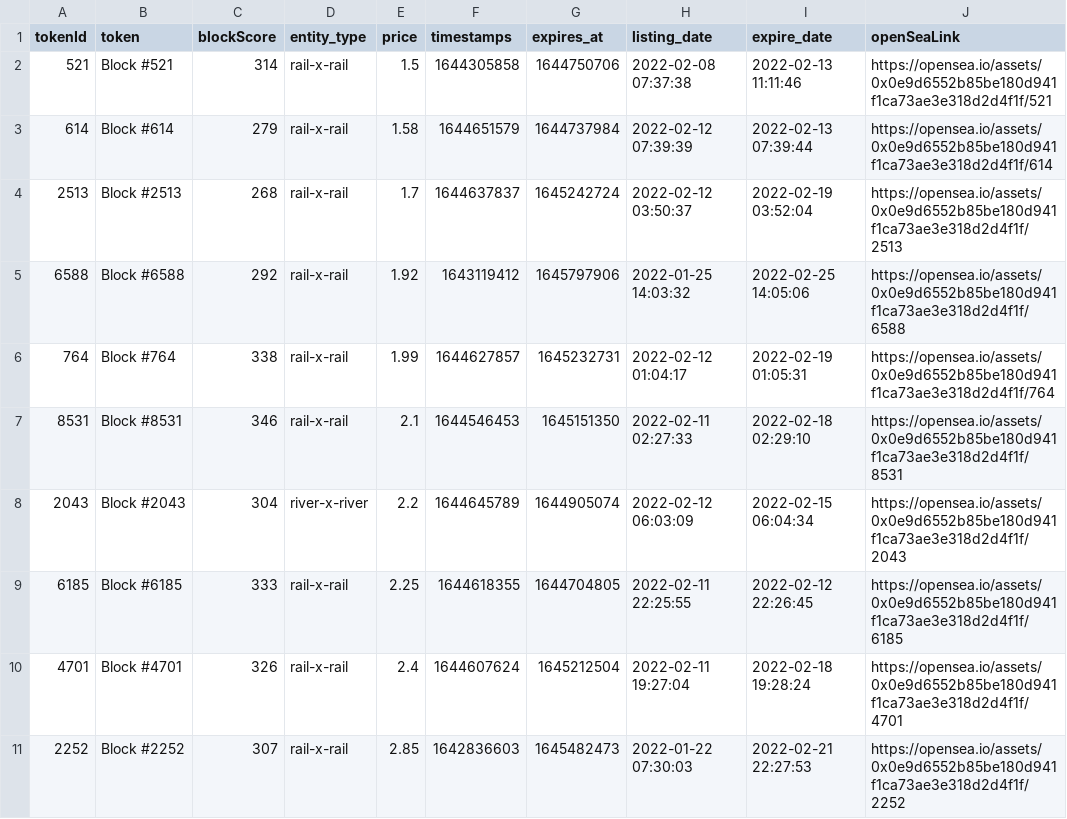
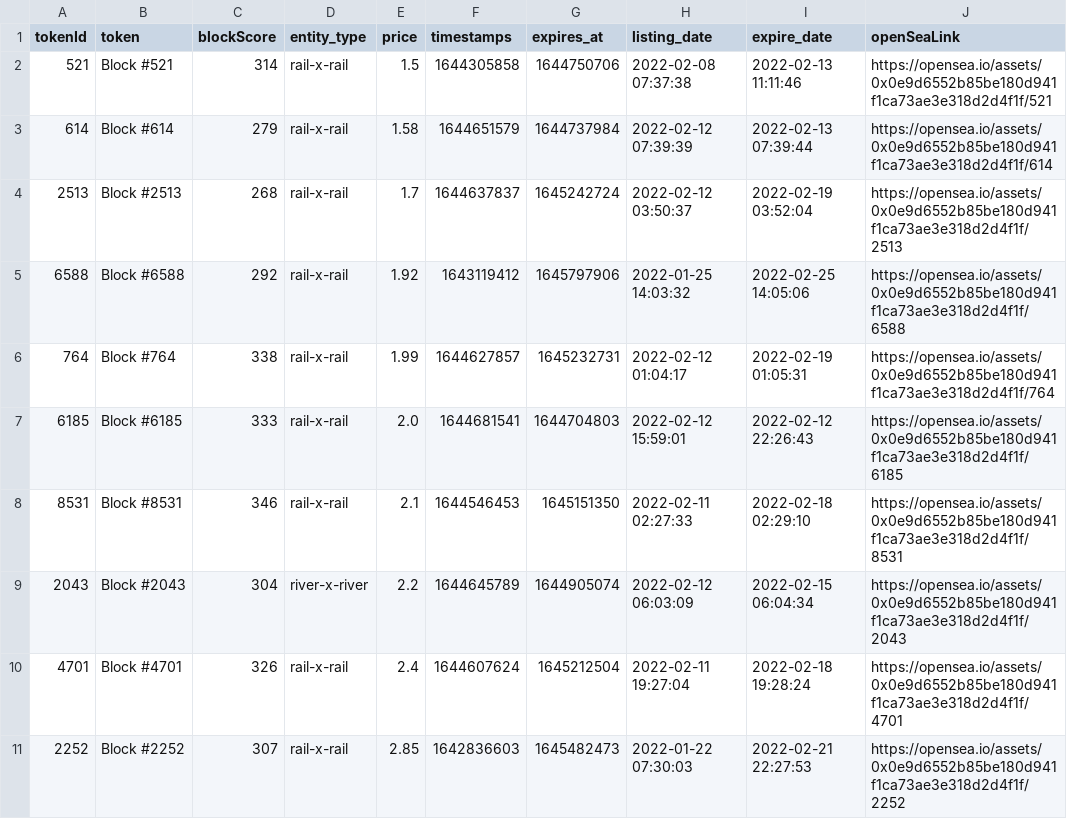
Before and after one commit to dlrec/MetroverseTracker, a CSV file: Metroverse_filteredListings.csv, drawn as a sheet; only a part is shown; removed rows and columns are numbered as before the commit, all else as after; the diff names each change by its address in the sheet, - before the commit and + after, or states it on an @@ line.

```diff
--- a/Metroverse_filteredListings.csv
+++ b/Metroverse_filteredListings.csv
+row 7: 6185 | Block #6185 | 333 | rail-x-rail | 2.0 | 1644681541 | 1644704803 | 2022-02-12 15:59:01 | 2022-02-12 22:26:43 | https://opensea.io/assets/0x0e9d6552b85be180d941f1ca73ae3e318d2d4f1f/6185
-row 9: 6185 | Block #6185 | 333 | rail-x-rail | 2.25 | 1644618355 | 1644704805 | 2022-02-11 22:25:55 | 2022-02-12 22:26:45 | https://opensea.io/assets/0x0e9d6552b85be180d941f1ca73ae3e318d2d4f1f/6185
```
Also changed, not shown: Metroverse_listings.csv, metroDAO_earnings.csv, 1 other file.
